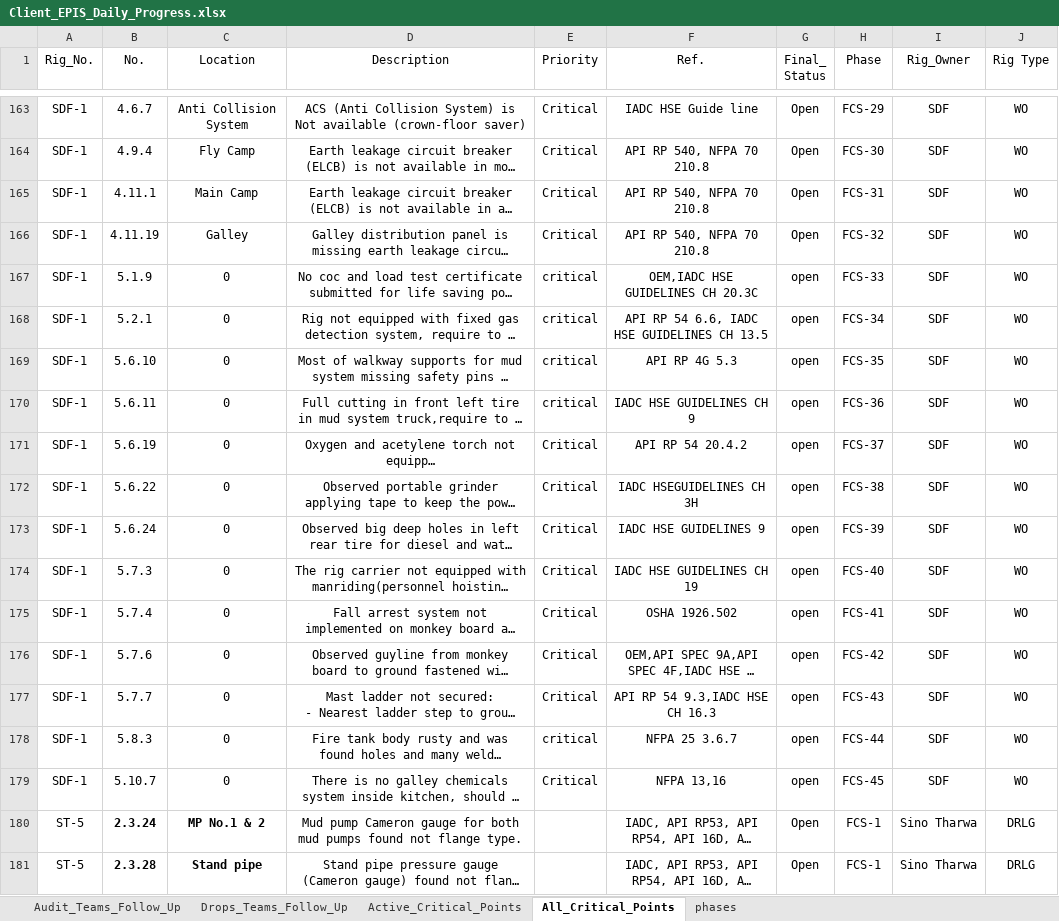
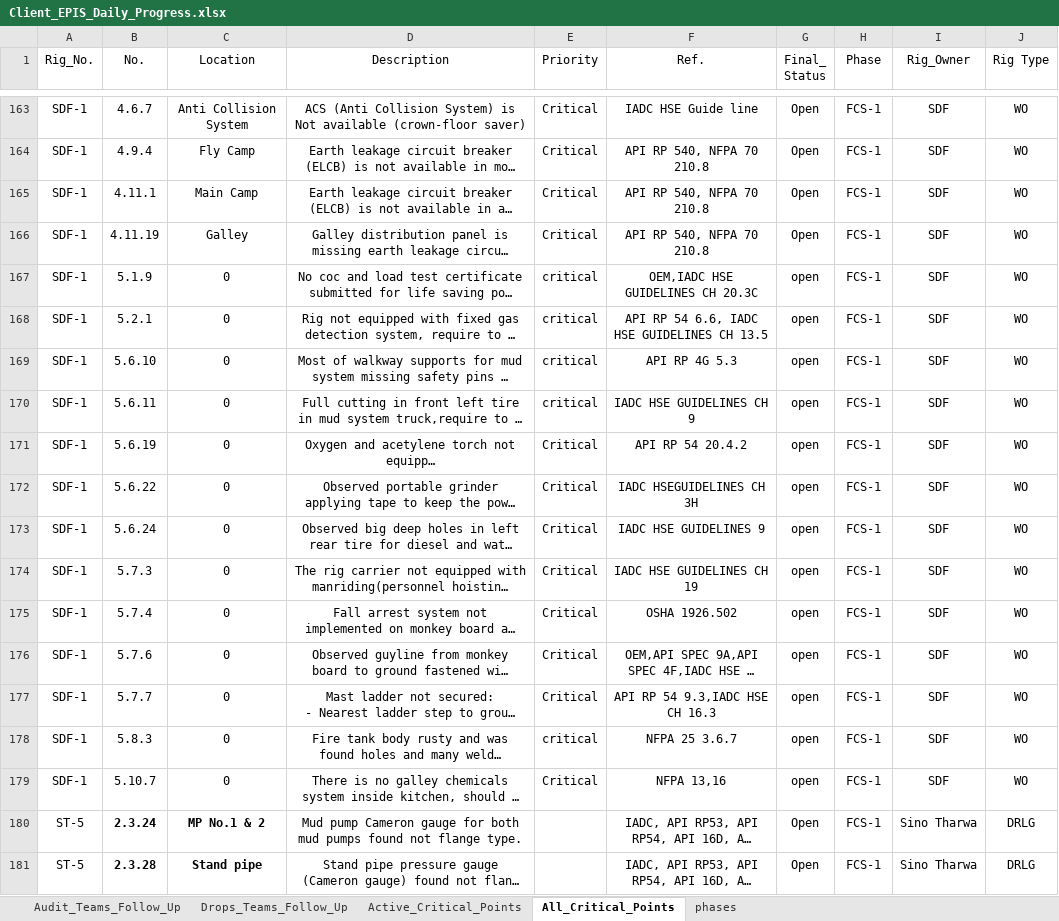
Before and after one commit to abdallahzaghloul/KPC_Follow_Up, an Excel workbook: Client_EPIS_Daily_Progress.xlsx, sheet All_Critical_Points, drawn as a sheet; only a part is shown, gaps mark what is left out; long unchanged cells end in …; values as stored, in another font and other column widths than the file's, no borders; conditional formats not drawn; the diff covers the shown part only; the diff names each change by its address in the sheet, - before the commit and + after, or states it on an @@ line.

```diff
--- a/Client_EPIS_Daily_Progress.xlsx (sheet All_Critical_Points)
+++ b/Client_EPIS_Daily_Progress.xlsx (sheet All_Critical_Points)
-H163 (Phase): FCS-29
+H163 (Phase): FCS-1
-H164 (Phase): FCS-30
+H164 (Phase): FCS-1
-H165 (Phase): FCS-31
+H165 (Phase): FCS-1
-H166 (Phase): FCS-32
+H166 (Phase): FCS-1
-H167 (Phase): FCS-33
+H167 (Phase): FCS-1
-H168 (Phase): FCS-34
+H168 (Phase): FCS-1
-H169 (Phase): FCS-35
+H169 (Phase): FCS-1
-H170 (Phase): FCS-36
+H170 (Phase): FCS-1
-H171 (Phase): FCS-37
+H171 (Phase): FCS-1
-H172 (Phase): FCS-38
+H172 (Phase): FCS-1
-H173 (Phase): FCS-39
+H173 (Phase): FCS-1
-H174 (Phase): FCS-40
+H174 (Phase): FCS-1
-H175 (Phase): FCS-41
+H175 (Phase): FCS-1
-H176 (Phase): FCS-42
+H176 (Phase): FCS-1
-H177 (Phase): FCS-43
+H177 (Phase): FCS-1
-H178 (Phase): FCS-44
+H178 (Phase): FCS-1
-H179 (Phase): FCS-45
+H179 (Phase): FCS-1
```
Also changed, not shown: 27 edited cells elsewhere in this sheet.
